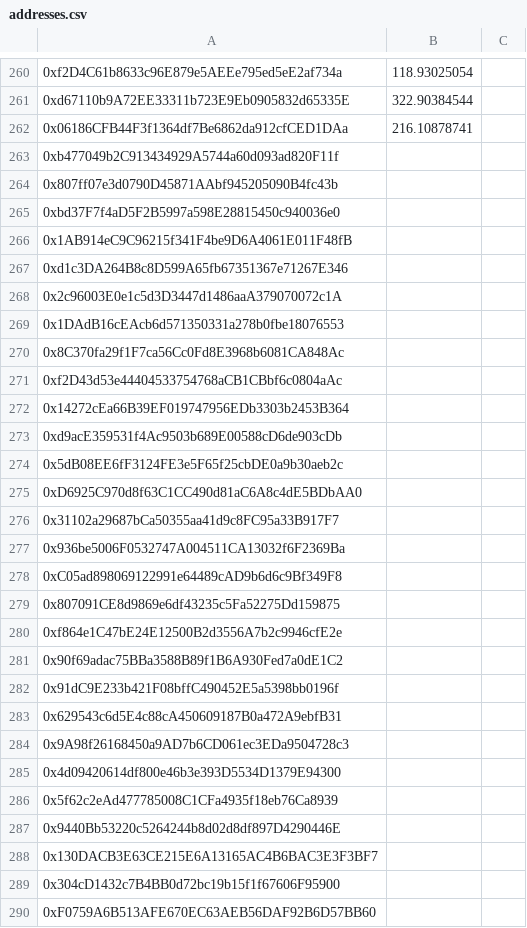
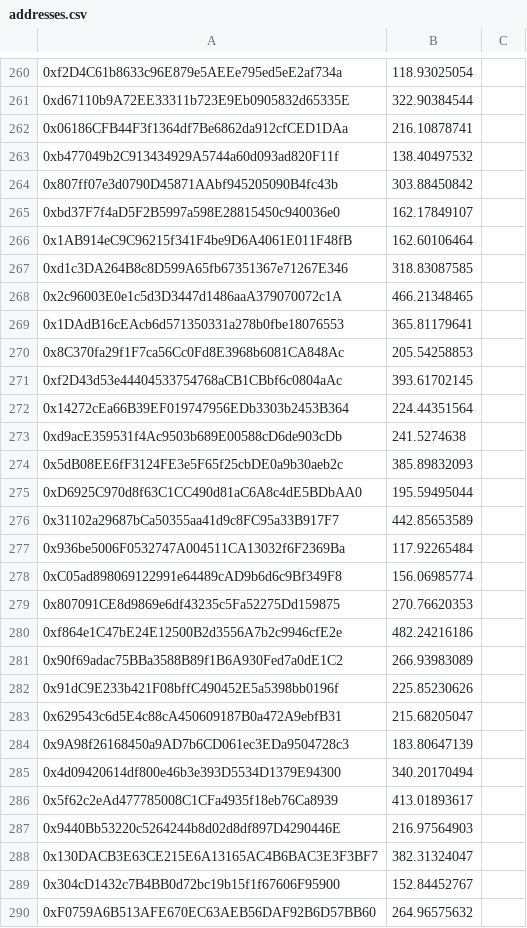
Before and after one commit to butttcoin/AirdropLotto, a CSV file: addresses.csv, drawn as a sheet; only a part is shown, gaps mark what is left out; the diff covers the shown part only; the diff names each change by its address in the sheet, - before the commit and + after, or states it on an @@ line.

Commit message:
Update addresses.csv

```diff
--- a/addresses.csv
+++ b/addresses.csv
-B263: (empty)
+B263: 138.40497532
-B264: (empty)
+B264: 303.88450842
-B265: (empty)
+B265: 162.17849107
-B266: (empty)
+B266: 162.60106464
-B267: (empty)
+B267: 318.83087585
-B268: (empty)
+B268: 466.21348465
-B269: (empty)
+B269: 365.81179641
-B270: (empty)
+B270: 205.54258853
-B271: (empty)
+B271: 393.61702145
-B272: (empty)
+B272: 224.44351564
-B273: (empty)
+B273: 241.5274638
-B274: (empty)
+B274: 385.89832093
-B275: (empty)
+B275: 195.59495044
-B276: (empty)
+B276: 442.85653589
-B277: (empty)
+B277: 117.92265484
-B278: (empty)
+B278: 156.06985774
-B279: (empty)
+B279: 270.76620353
-B280: (empty)
+B280: 482.24216186
-B281: (empty)
+B281: 266.93983089
-B282: (empty)
+B282: 225.85230626
-B283: (empty)
+B283: 215.68205047
-B284: (empty)
+B284: 183.80647139
-B285: (empty)
+B285: 340.20170494
-B286: (empty)
+B286: 413.01893617
-B287: (empty)
+B287: 216.97564903
-B288: (empty)
+B288: 382.31324047
-B289: (empty)
+B289: 152.84452767
-B290: (empty)
+B290: 264.96575632
```
Also changed, not shown: 26 edited cells elsewhere in this file.
